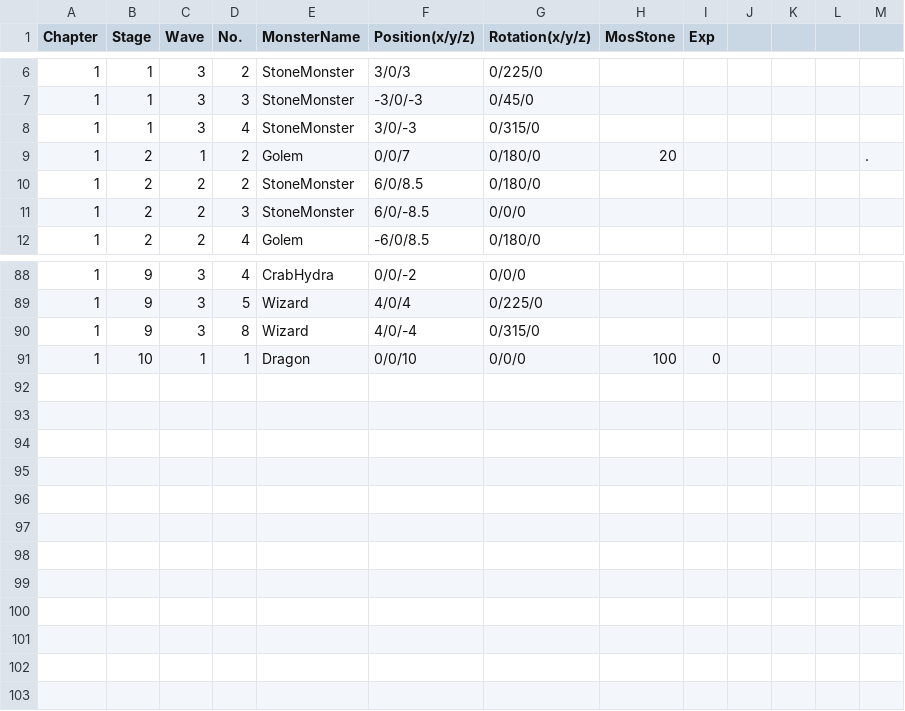
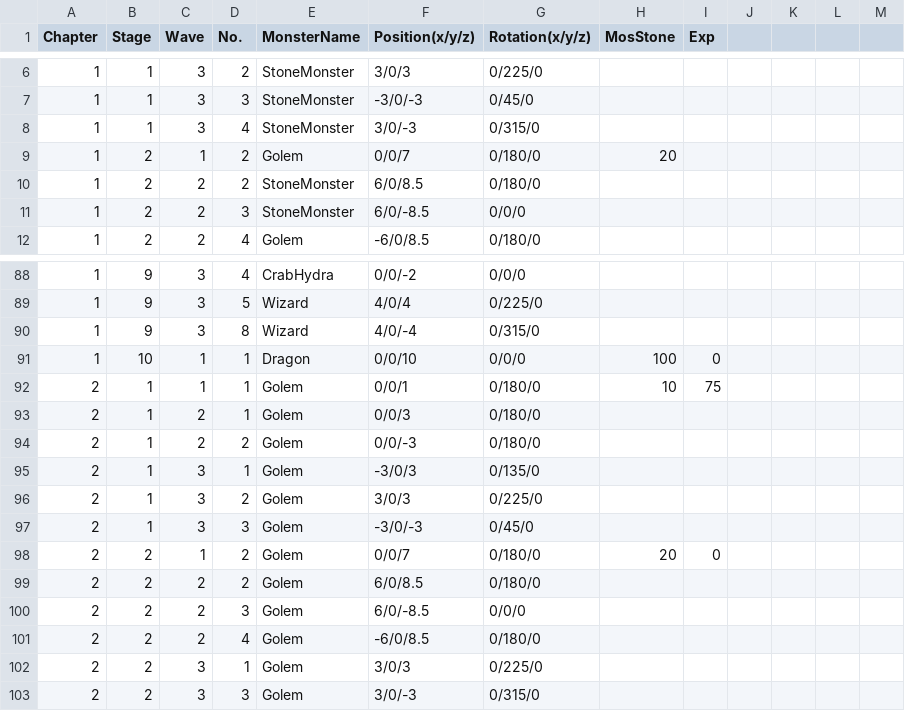
Before and after one commit to GodGodGodYongJae/Gamethon-3rd-2022, a CSV file: Assets/Scripts/Modules/CSV/Stage2.csv, drawn as a sheet; only a part is shown, gaps mark what is left out; the diff names each change by its address in the sheet, - before the commit and + after, or states it on an @@ line.

```diff
--- a/Assets/Scripts/Modules/CSV/Stage2.csv
+++ b/Assets/Scripts/Modules/CSV/Stage2.csv
-M9: .
+M9: (empty)
+row 92: 2 | 1 | 1 | 1 | Golem | 0/0/1 | 0/180/0 | 10 | 75
+row 93: 2 | 1 | 2 | 1 | Golem | 0/0/3 | 0/180/0
+row 94: 2 | 1 | 2 | 2 | Golem | 0/0/-3 | 0/180/0
+row 95: 2 | 1 | 3 | 1 | Golem | -3/0/3 | 0/135/0
+row 96: 2 | 1 | 3 | 2 | Golem | 3/0/3 | 0/225/0
+row 97: 2 | 1 | 3 | 3 | Golem | -3/0/-3 | 0/45/0
+row 98: 2 | 2 | 1 | 2 | Golem | 0/0/7 | 0/180/0 | 20 | 0
+row 99: 2 | 2 | 2 | 2 | Golem | 6/0/8.5 | 0/180/0
+row 100: 2 | 2 | 2 | 3 | Golem | 6/0/-8.5 | 0/0/0
+row 101: 2 | 2 | 2 | 4 | Golem | -6/0/8.5 | 0/180/0
+row 102: 2 | 2 | 3 | 1 | Golem | 3/0/3 | 0/225/0
+row 103: 2 | 2 | 3 | 3 | Golem | 3/0/-3 | 0/315/0
```
Also changed, not shown: 32 other files.
